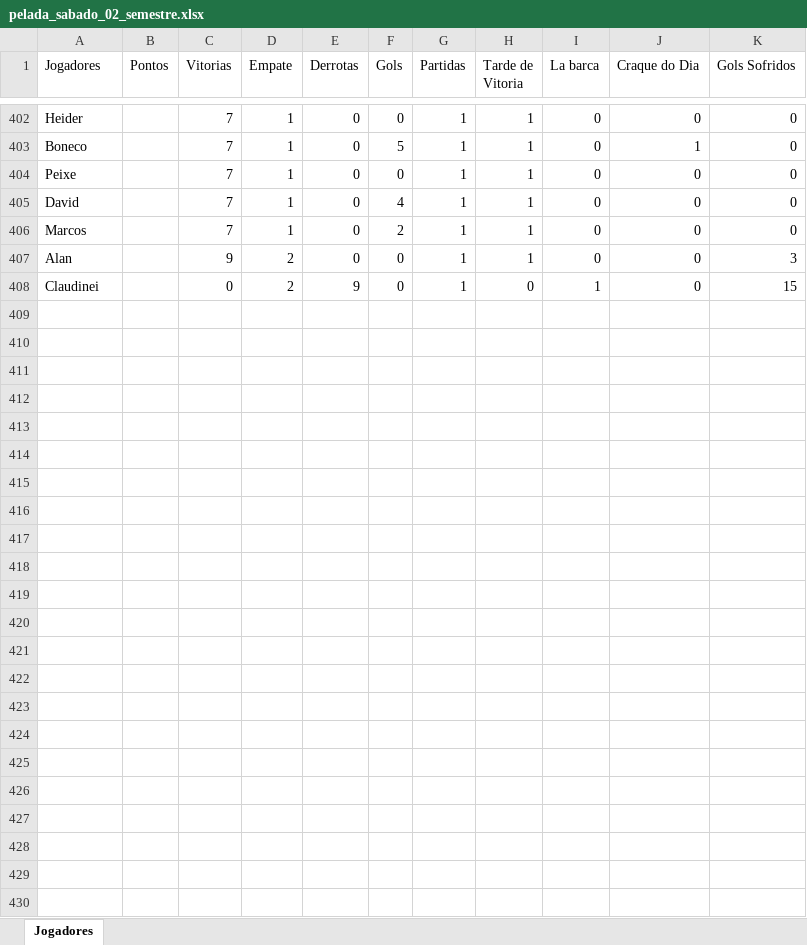
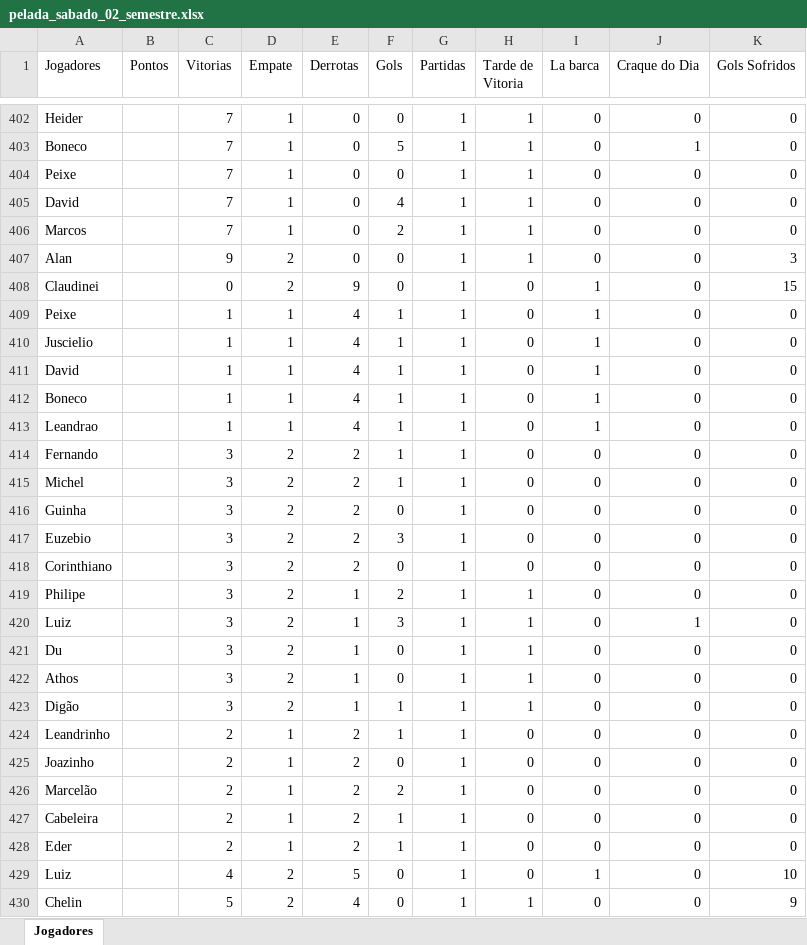
Before and after one commit to Fernando-Almeida23/Pelada_sabado, an Excel workbook: pelada_sabado_02_semestre.xlsx, sheet Jogadores, drawn as a sheet; only a part is shown, gaps mark what is left out; values as stored, in another font and other column widths than the file's, no borders; the diff names each change by its address in the sheet, - before the commit and + after, or states it on an @@ line.

```diff
--- a/pelada_sabado_02_semestre.xlsx (sheet Jogadores)
+++ b/pelada_sabado_02_semestre.xlsx (sheet Jogadores)
+row 409: Peixe |  | 1 | 1 | 4 | 1 | 1 | 0 | 1 | 0 | 0
+row 410: Juscielio |  | 1 | 1 | 4 | 1 | 1 | 0 | 1 | 0 | 0
+row 411: David |  | 1 | 1 | 4 | 1 | 1 | 0 | 1 | 0 | 0
+row 412: Boneco |  | 1 | 1 | 4 | 1 | 1 | 0 | 1 | 0 | 0
+row 413: Leandrao |  | 1 | 1 | 4 | 1 | 1 | 0 | 1 | 0 | 0
+row 414: Fernando |  | 3 | 2 | 2 | 1 | 1 | 0 | 0 | 0 | 0
+row 415: Michel |  | 3 | 2 | 2 | 1 | 1 | 0 | 0 | 0 | 0
+row 416: Guinha |  | 3 | 2 | 2 | 0 | 1 | 0 | 0 | 0 | 0
+row 417: Euzebio |  | 3 | 2 | 2 | 3 | 1 | 0 | 0 | 0 | 0
+row 418: Corinthiano |  | 3 | 2 | 2 | 0 | 1 | 0 | 0 | 0 | 0
+row 419: Philipe |  | 3 | 2 | 1 | 2 | 1 | 1 | 0 | 0 | 0
+row 420: Luiz |  | 3 | 2 | 1 | 3 | 1 | 1 | 0 | 1 | 0
+row 421: Du |  | 3 | 2 | 1 | 0 | 1 | 1 | 0 | 0 | 0
+row 422: Athos |  | 3 | 2 | 1 | 0 | 1 | 1 | 0 | 0 | 0
+row 423: Digão |  | 3 | 2 | 1 | 1 | 1 | 1 | 0 | 0 | 0
+row 424: Leandrinho |  | 2 | 1 | 2 | 1 | 1 | 0 | 0 | 0 | 0
+row 425: Joazinho |  | 2 | 1 | 2 | 0 | 1 | 0 | 0 | 0 | 0
+row 426: Marcelão |  | 2 | 1 | 2 | 2 | 1 | 0 | 0 | 0 | 0
+row 427: Cabeleira |  | 2 | 1 | 2 | 1 | 1 | 0 | 0 | 0 | 0
+row 428: Eder |  | 2 | 1 | 2 | 1 | 1 | 0 | 0 | 0 | 0
+row 429: Luiz |  | 4 | 2 | 5 | 0 | 1 | 0 | 1 | 0 | 10
+row 430: Chelin |  | 5 | 2 | 4 | 0 | 1 | 1 | 0 | 0 | 9
```
Also changed, not shown: 1 other file.
